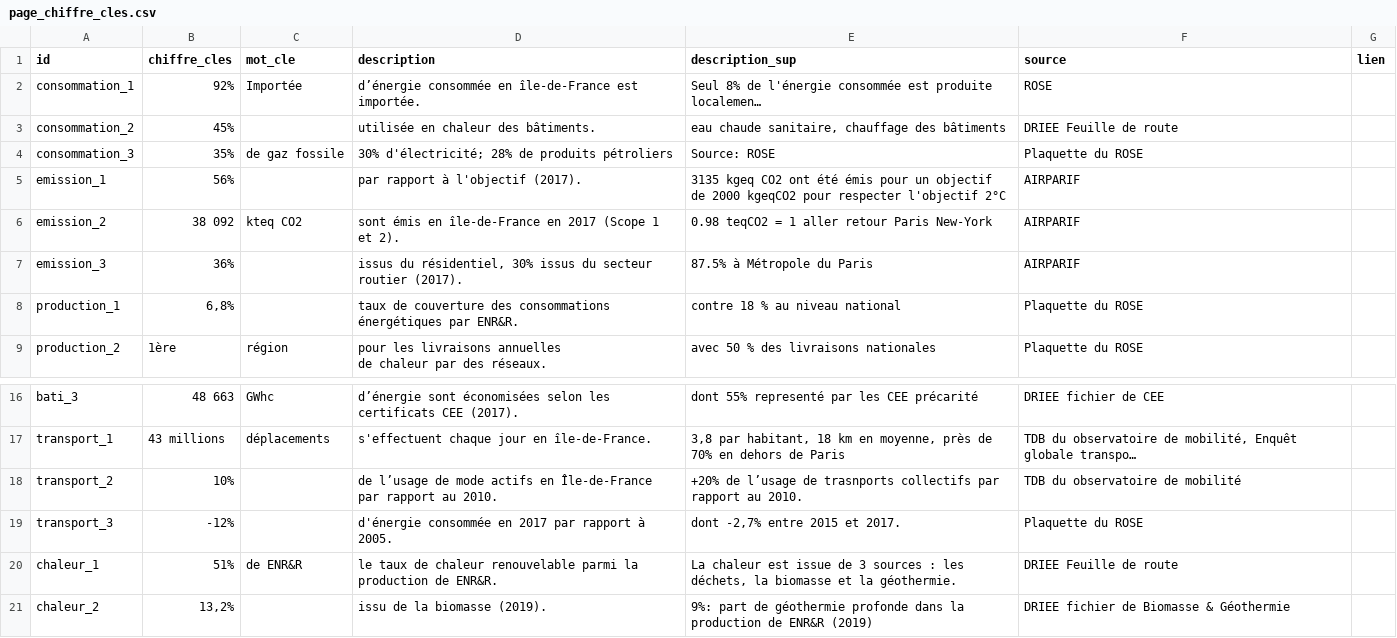
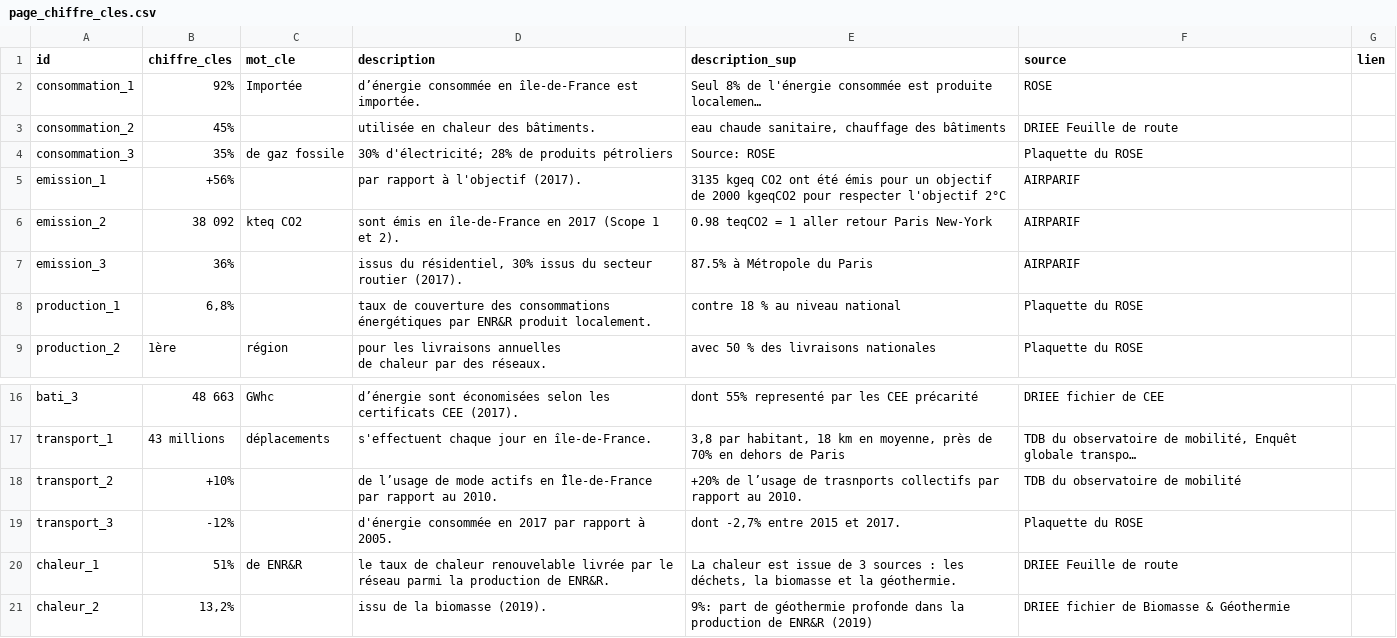
Before and after one commit to SECV-PEE/SECV-PEE.github.io, a CSV file: data/page1_consommation/page_chiffre_cles.csv, drawn as a sheet; only a part is shown, gaps mark what is left out; long unchanged cells end in …; the diff names each change by its address in the sheet, - before the commit and + after, or states it on an @@ line.

```diff
--- a/data/page1_consommation/page_chiffre_cles.csv
+++ b/data/page1_consommation/page_chiffre_cles.csv
-B5 (chiffre_cles): 56%
+B5 (chiffre_cles): +56%
-D8 (description): …énergétiques par ENR&R.
+D8 (description): …énergétiques par ENR&R produit localement.
-B18 (chiffre_cles): 10%
+B18 (chiffre_cles): +10%
-D20 (description): …chaleur renouvelable parmi la…
+D20 (description): …chaleur renouvelable livrée par le réseau parmi la…
```
Also changed, not shown: data/page5_transport/page5_chiffres_cles.csv, 18 other files.
